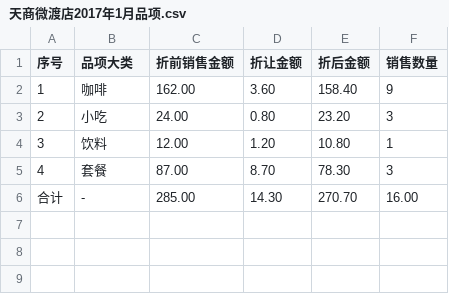
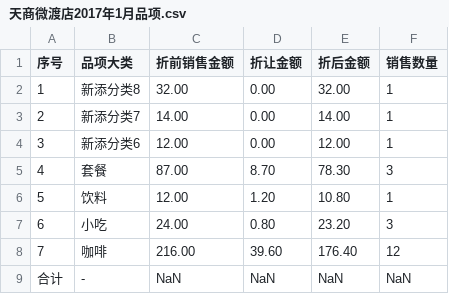
Before and after one commit to frank-young/seek, a CSV file: frontend/src/orderprint/item/天商微渡店2017年1月品项.csv, drawn as a sheet.

```diff
--- a/frontend/src/orderprint/item/天商微渡店2017年1月品项.csv
+++ b/frontend/src/orderprint/item/天商微渡店2017年1月品项.csv
@@ -1,6 +1,9 @@
 "序号","品项大类","折前销售金额","折让金额","折后金额","销售数量"
-1,"咖啡","162.00","3.60","158.40",9
-2,"小吃","24.00","0.80","23.20",3
-3,"饮料","12.00","1.20","10.80",1
+1,"新添分类8","32.00","0.00","32.00",1
+2,"新添分类7","14.00","0.00","14.00",1
+3,"新添分类6","12.00","0.00","12.00",1
 4,"套餐","87.00","8.70","78.30",3
-"合计","-","285.00","14.30","270.70","16.00"
+5,"饮料","12.00","1.20","10.80",1
+6,"小吃","24.00","0.80","23.20",3
+7,"咖啡","216.00","39.60","176.40",12
+"合计","-","NaN","NaN","NaN","NaN"
```
Also changed, not shown: frontend/src/orderprint/report/2017年1月报表.csv, 9 other files.
